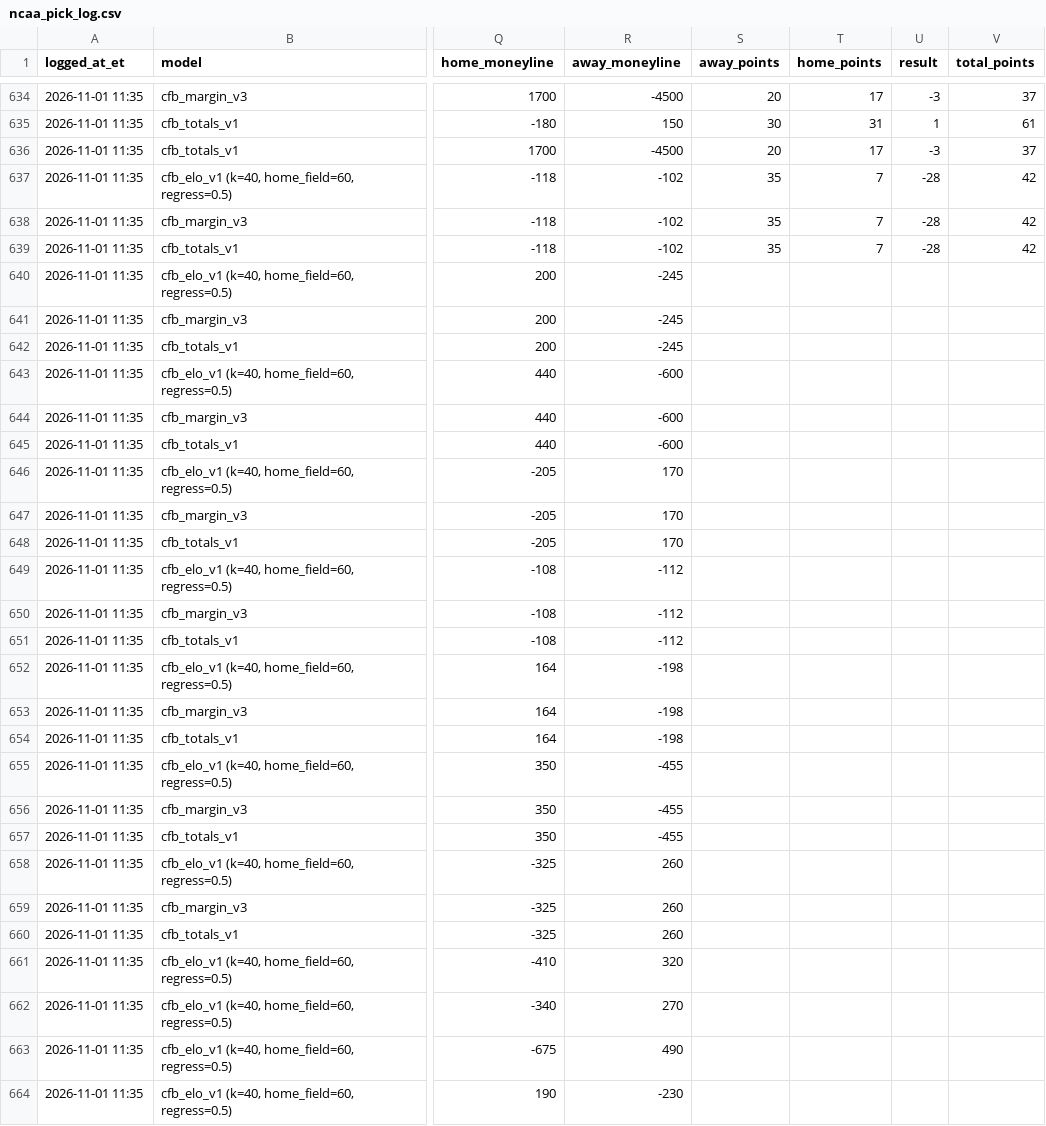
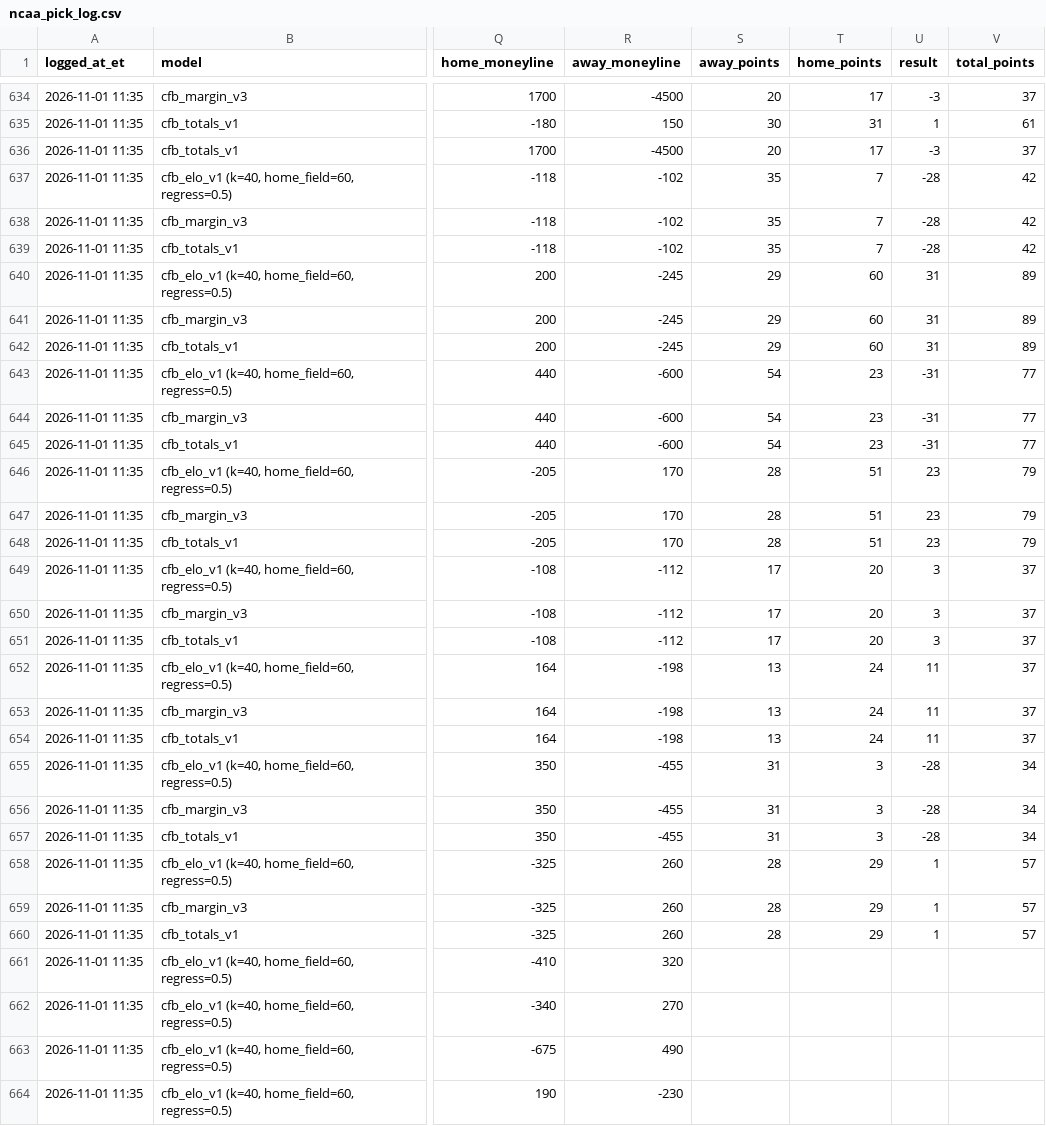
Before and after one commit to hazalnova/football-picks, a CSV file: data/ncaa_pick_log.csv, drawn as a sheet; only a part is shown, gaps mark what is left out; the diff names each change by its address in the sheet, - before the commit and + after, or states it on an @@ line.

```diff
--- a/data/ncaa_pick_log.csv
+++ b/data/ncaa_pick_log.csv
-S640:S642 (away_points): (empty)
+S640:S642 (away_points): 29
-T640:T642 (home_points): (empty)
+T640:T642 (home_points): 60
-U640:U642 (result): (empty)
+U640:U642 (result): 31
-V640:V642 (total_points): (empty)
+V640:V642 (total_points): 89
-S643:S645 (away_points): (empty)
+S643:S645 (away_points): 54
-T643:T645 (home_points): (empty)
+T643:T645 (home_points): 23
-U643:U645 (result): (empty)
+U643:U645 (result): -31
-V643:V645 (total_points): (empty)
+V643:V645 (total_points): 77
-S646:S648 (away_points): (empty)
+S646:S648 (away_points): 28
-T646:T648 (home_points): (empty)
+T646:T648 (home_points): 51
-U646:U648 (result): (empty)
+U646:U648 (result): 23
-V646:V648 (total_points): (empty)
+V646:V648 (total_points): 79
-S649:S651 (away_points): (empty)
+S649:S651 (away_points): 17
-T649:T651 (home_points): (empty)
+T649:T651 (home_points): 20
-U649:U651 (result): (empty)
+U649:U651 (result): 3
-V649:V654 (total_points): (empty)
+V649:V654 (total_points): 37
-S652:S654 (away_points): (empty)
+S652:S654 (away_points): 13
-T652:T654 (home_points): (empty)
+T652:T654 (home_points): 24
-U652:U654 (result): (empty)
+U652:U654 (result): 11
-S655:S657 (away_points): (empty)
+S655:S657 (away_points): 31
-T655:T657 (home_points): (empty)
+T655:T657 (home_points): 3
-U655:U657 (result): (empty)
+U655:U657 (result): -28
-V655:V657 (total_points): (empty)
+V655:V657 (total_points): 34
-S658:S660 (away_points): (empty)
+S658:S660 (away_points): 28
-T658:T660 (home_points): (empty)
+T658:T660 (home_points): 29
-U658:U660 (result): (empty)
+U658:U660 (result): 1
-V658:V660 (total_points): (empty)
+V658:V660 (total_points): 57
```
Also changed, not shown: data/nfl_game_reviews.csv, data/top_picks_log.csv, 5 other files.
